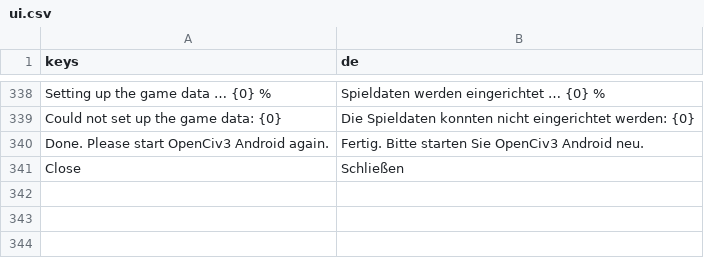
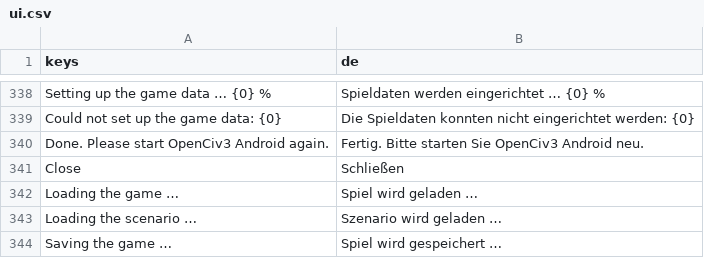
Before and after one commit to olivergrosche/openciv3android, a CSV file: C7/Translations/ui.csv, drawn as a sheet; only a part is shown, gaps mark what is left out; the diff names each change by its address in the sheet, - before the commit and + after, or states it on an @@ line.

```diff
--- a/C7/Translations/ui.csv
+++ b/C7/Translations/ui.csv
+row 342: Loading the game … | Spiel wird geladen …
+row 343: Loading the scenario … | Szenario wird geladen …
+row 344: Saving the game … | Spiel wird gespeichert …
```
Also changed, not shown: android-port/l10n/ui_de.tsv, 6 other files.
